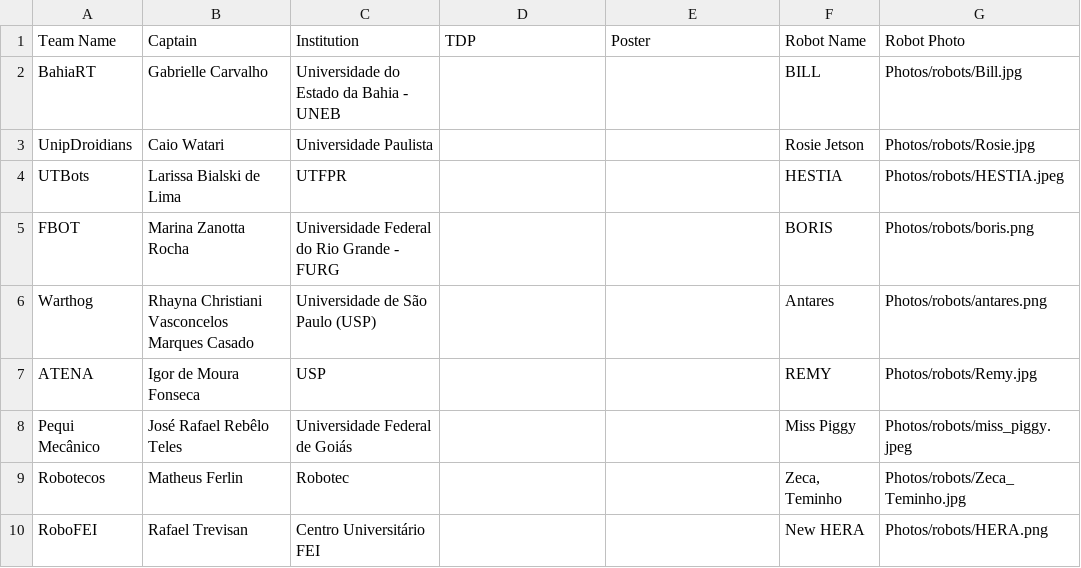
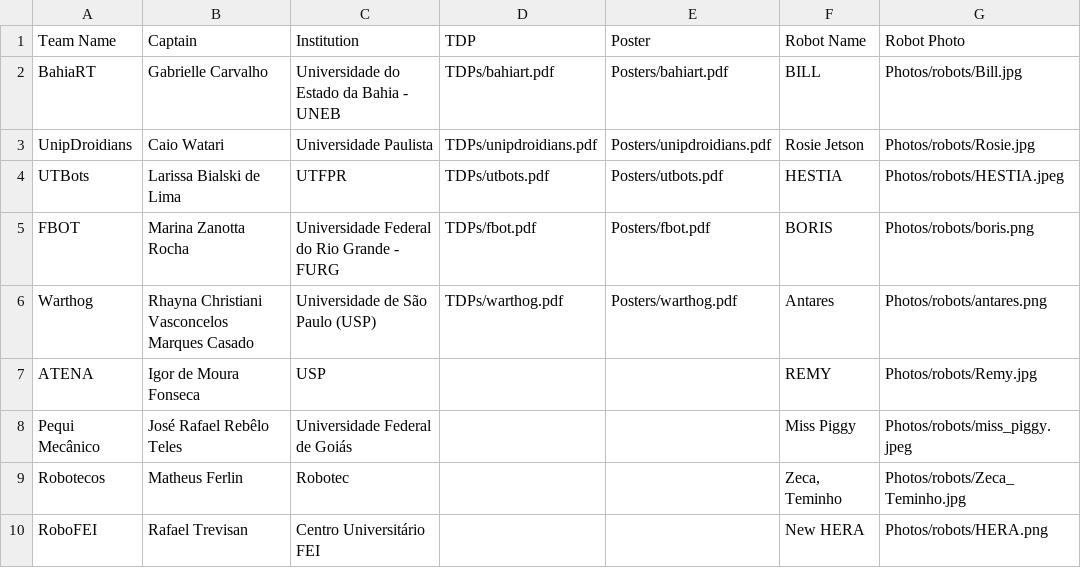
Before and after one commit to RoboCupAtHomeLatinAmerica/2026_JoaoPessoa, a CSV file: csv/teams.csv, drawn as a sheet; only a part is shown; the diff names each change by its address in the sheet, - before the commit and + after, or states it on an @@ line.

Commit message:
add poster e tdp

```diff
--- a/csv/teams.csv
+++ b/csv/teams.csv
-D2: (empty)
+D2: TDPs/bahiart.pdf
-E2: (empty)
+E2: Posters/bahiart.pdf
-D3: (empty)
+D3: TDPs/unipdroidians.pdf
-E3: (empty)
+E3: Posters/unipdroidians.pdf
-D4: (empty)
+D4: TDPs/utbots.pdf
-E4: (empty)
+E4: Posters/utbots.pdf
-D5: (empty)
+D5: TDPs/fbot.pdf
-E5: (empty)
+E5: Posters/fbot.pdf
-D6: (empty)
+D6: TDPs/warthog.pdf
-E6: (empty)
+E6: Posters/warthog.pdf
```
Also changed, not shown: 10 other files.
